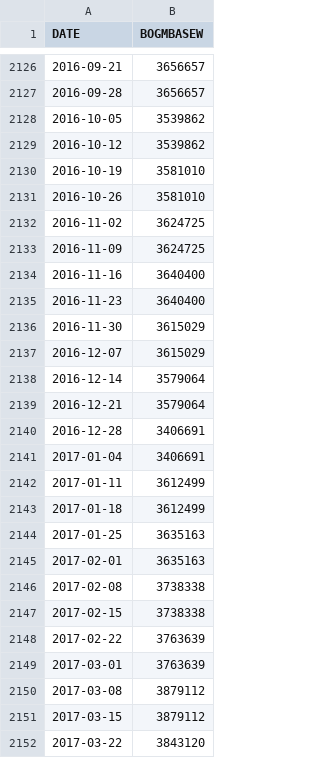
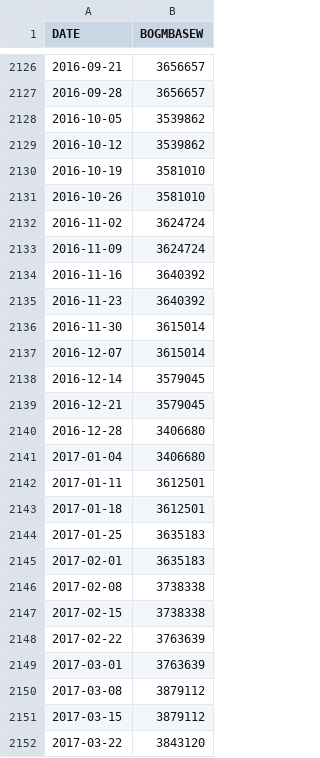
Before and after one commit to collabmarket/algorithms_afp, a CSV file: data_quandl/money.csv, drawn as a sheet; only a part is shown, gaps mark what is left out.

```diff
--- a/data_quandl/money.csv
+++ b/data_quandl/money.csv
@@ -2131,16 +2131,16 @@ DATE;BOGMBASEW
 2016-10-26;3581010
-2016-11-02;3624725
-2016-11-09;3624725
-2016-11-16;3640400
-2016-11-23;3640400
-2016-11-30;3615029
-2016-12-07;3615029
-2016-12-14;3579064
-2016-12-21;3579064
-2016-12-28;3406691
-2017-01-04;3406691
-2017-01-11;3612499
-2017-01-18;3612499
-2017-01-25;3635163
-2017-02-01;3635163
+2016-11-02;3624724
+2016-11-09;3624724
+2016-11-16;3640392
+2016-11-23;3640392
+2016-11-30;3615014
+2016-12-07;3615014
+2016-12-14;3579045
+2016-12-21;3579045
+2016-12-28;3406680
+2017-01-04;3406680
+2017-01-11;3612501
+2017-01-18;3612501
+2017-01-25;3635183
+2017-02-01;3635183
 2017-02-08;3738338
```
Also changed, not shown: data_quandl/wti.csv, 9 other files.
